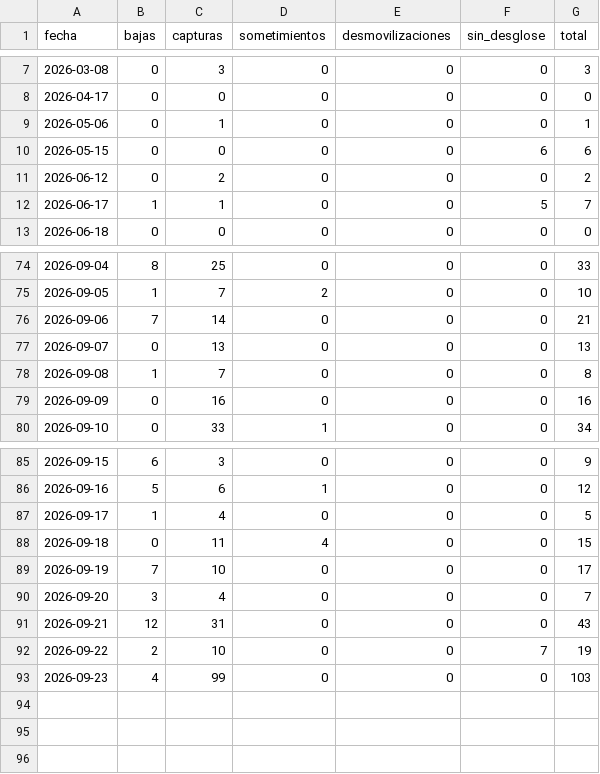
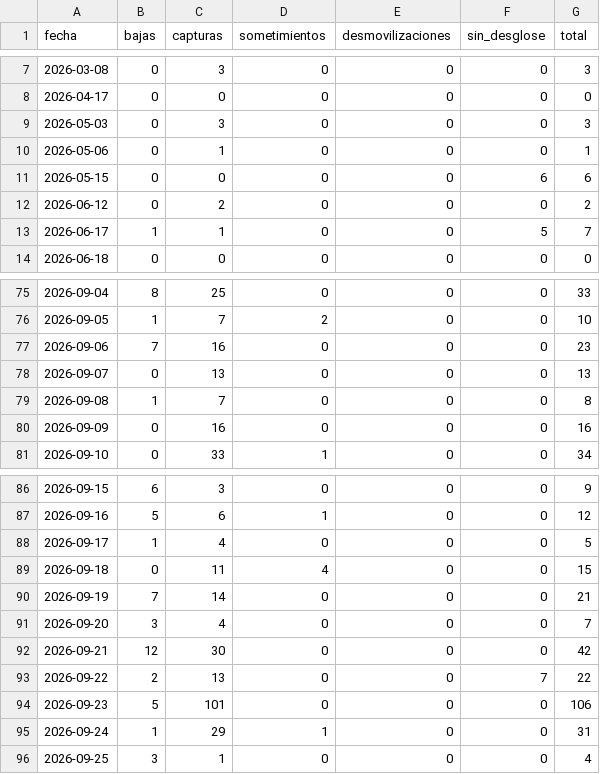
Before and after one commit to partecolombia/partecolombia-datos, a CSV file: data/serie_diaria.csv, drawn as a sheet; only a part is shown, gaps mark what is left out.

```diff
--- a/data/serie_diaria.csv
+++ b/data/serie_diaria.csv
@@ -8,2 +8,3 @@ fecha,bajas,capturas,sometimientos,desmovilizaciones,sin_desglose,total
 2026-04-17,0,0,0,0,0,0
+2026-05-03,0,3,0,0,0,3
 2026-05-06,0,1,0,0,0,1
@@ -75,3 +76,3 @@ fecha,bajas,capturas,sometimientos,desmovilizaciones,sin_desglose,total
 2026-09-05,1,7,2,0,0,10
-2026-09-06,7,14,0,0,0,21
+2026-09-06,7,16,0,0,0,23
 2026-09-07,0,13,0,0,0,13
@@ -88,6 +89,8 @@ fecha,bajas,capturas,sometimientos,desmovilizaciones,sin_desglose,total
 2026-09-18,0,11,4,0,0,15
-2026-09-19,7,10,0,0,0,17
+2026-09-19,7,14,0,0,0,21
 2026-09-20,3,4,0,0,0,7
-2026-09-21,12,31,0,0,0,43
-2026-09-22,2,10,0,0,7,19
-2026-09-23,4,99,0,0,0,103
+2026-09-21,12,30,0,0,0,42
+2026-09-22,2,13,0,0,7,22
+2026-09-23,5,101,0,0,0,106
+2026-09-24,1,29,1,0,0,31
+2026-09-25,3,1,0,0,0,4
```
Also changed, not shown: 6 other files.
